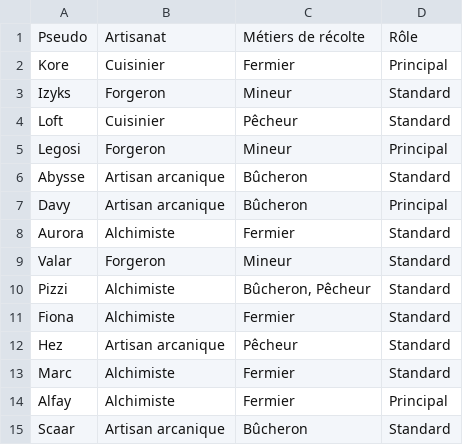
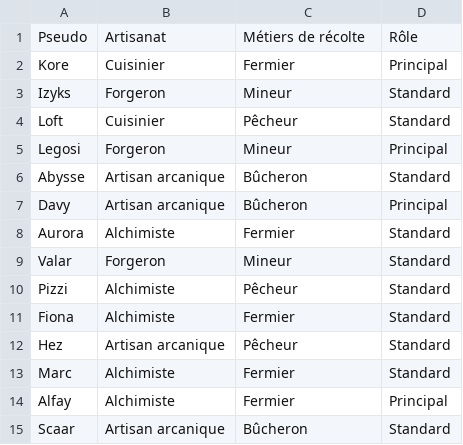
Before and after one commit to Drakoriz/kingdom, a CSV file: src/data/profils_equipe.csv, drawn as a sheet.

```diff
--- a/src/data/profils_equipe.csv
+++ b/src/data/profils_equipe.csv
@@ -9,3 +9,3 @@ Aurora,Alchimiste,Fermier,Standard
 Valar,Forgeron,Mineur,Standard
-Pizzi,Alchimiste,"Bûcheron, Pêcheur",Standard
+Pizzi,Alchimiste,Pêcheur,Standard
 Fiona,Alchimiste,Fermier,Standard
```
